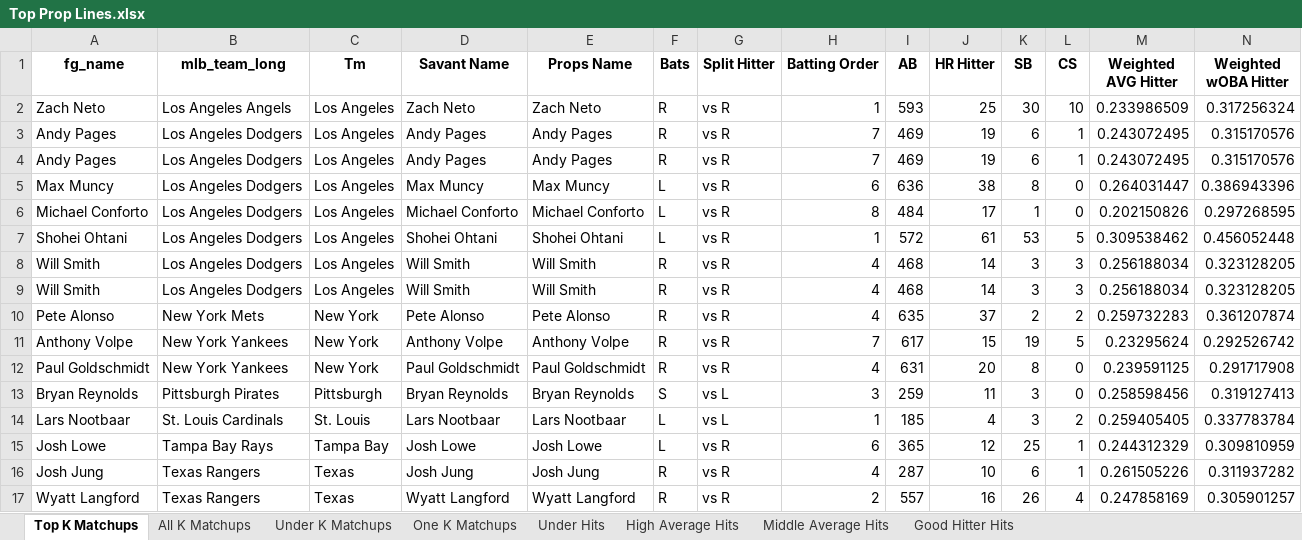
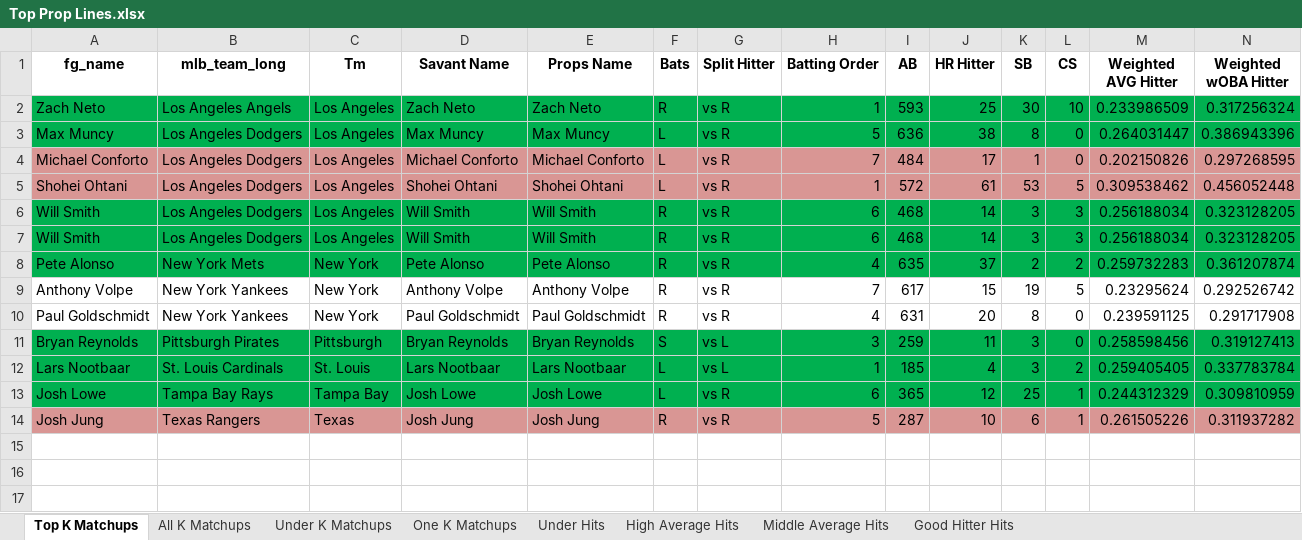
Before and after one commit to mtdewrocks/matchup, an Excel workbook: assets/Top Prop Lines.xlsx, sheet Top K Matchups, drawn as a sheet; only a part is shown; values as stored, in another font and other column widths than the file's, no borders; removed rows and columns are numbered as before the commit, all else as after; rows hold the shown columns only; the diff covers the shown part only; the diff names each change by its address in the sheet, - before the commit and + after, or states it on an @@ line.

```diff
--- a/assets/Top Prop Lines.xlsx (sheet Top K Matchups)
+++ b/assets/Top Prop Lines.xlsx (sheet Top K Matchups)
-A2:N2 fill: none
+A2:N2 fill: #00B050
-row 3: Andy Pages | Los Angeles Dodgers | Los Angeles | Andy Pages | Andy Pages | R | vs R | 7 | 469 | 19 | 6 | 1 | 0.243072495 | 0.315170576
-row 4: Andy Pages | Los Angeles Dodgers | Los Angeles | Andy Pages | Andy Pages | R | vs R | 7 | 469 | 19 | 6 | 1 | 0.243072495 | 0.315170576
-A3:N3 fill: none
+A3:N3 fill: #00B050
-H3 (Batting Order): 6
+H3 (Batting Order): 5
-A4:N5 fill: none
+A4:N5 fill: #D99694
-H4 (Batting Order): 8
+H4 (Batting Order): 7
-A6:N8 fill: none
+A6:N8 fill: #00B050
-H6:H7 (Batting Order): 4
+H6:H7 (Batting Order): 6
-A11:N13 fill: none
+A11:N13 fill: #00B050
-A14:N14 fill: none
+A14:N14 fill: #D99694
-H14 (Batting Order): 4
+H14 (Batting Order): 5
-row 17: Wyatt Langford | Texas Rangers | Texas | Wyatt Langford | Wyatt Langford | R | vs R | 2 | 557 | 16 | 26 | 4 | 0.247858169 | 0.305901257
```
Also changed, not shown: cell formats elsewhere in this sheet, sheet Under Hits, sheet All K Matchups, sheet One K Matchups, sheet Under K Matchups, hidden cells, assets/2025_Pitching_Logs.xlsx, assets/Combined_Daily_Data.xlsx, 6 other files.
